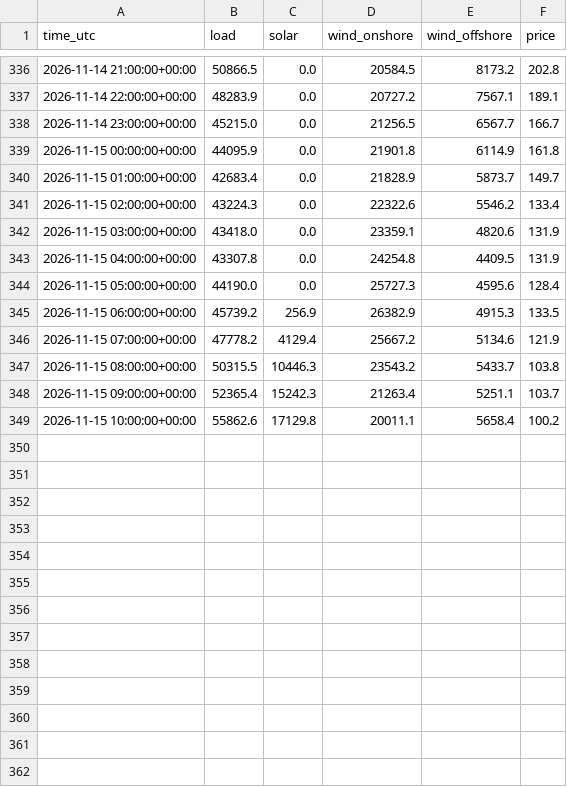
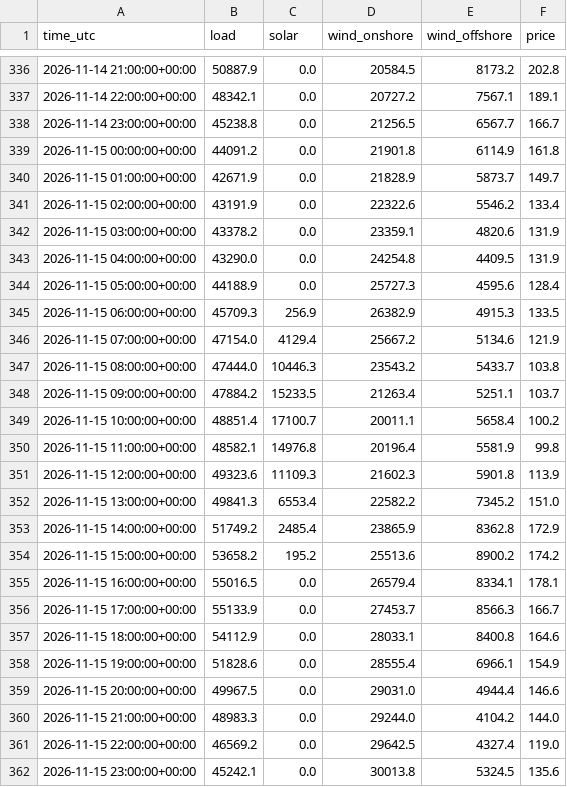
Before and after one commit to kutay-mihliardic/renewables, a CSV file: data/hourly/2026-11.csv, drawn as a sheet; only a part is shown, gaps mark what is left out; the diff covers the shown part only.

```diff
--- a/data/hourly/2026-11.csv
+++ b/data/hourly/2026-11.csv
@@ -336,14 +336,27 @@ time_utc,load,solar,wind_onshore,wind_offshore,price
-2026-11-14 21:00:00+00:00,50866.5,0.0,20584.5,8173.2,202.8
-2026-11-14 22:00:00+00:00,48283.9,0.0,20727.2,7567.1,189.1
-2026-11-14 23:00:00+00:00,45215.0,0.0,21256.5,6567.7,166.7
-2026-11-15 00:00:00+00:00,44095.9,0.0,21901.8,6114.9,161.8
-2026-11-15 01:00:00+00:00,42683.4,0.0,21828.9,5873.7,149.7
-2026-11-15 02:00:00+00:00,43224.3,0.0,22322.6,5546.2,133.4
-2026-11-15 03:00:00+00:00,43418.0,0.0,23359.1,4820.6,131.9
-2026-11-15 04:00:00+00:00,43307.8,0.0,24254.8,4409.5,131.9
-2026-11-15 05:00:00+00:00,44190.0,0.0,25727.3,4595.6,128.4
-2026-11-15 06:00:00+00:00,45739.2,256.9,26382.9,4915.3,133.5
-2026-11-15 07:00:00+00:00,47778.2,4129.4,25667.2,5134.6,121.9
-2026-11-15 08:00:00+00:00,50315.5,10446.3,23543.2,5433.7,103.8
-2026-11-15 09:00:00+00:00,52365.4,15242.3,21263.4,5251.1,103.7
-2026-11-15 10:00:00+00:00,55862.6,17129.8,20011.1,5658.4,100.2
+2026-11-14 21:00:00+00:00,50887.9,0.0,20584.5,8173.2,202.8
+2026-11-14 22:00:00+00:00,48342.1,0.0,20727.2,7567.1,189.1
+2026-11-14 23:00:00+00:00,45238.8,0.0,21256.5,6567.7,166.7
+2026-11-15 00:00:00+00:00,44091.2,0.0,21901.8,6114.9,161.8
+2026-11-15 01:00:00+00:00,42671.9,0.0,21828.9,5873.7,149.7
+2026-11-15 02:00:00+00:00,43191.9,0.0,22322.6,5546.2,133.4
+2026-11-15 03:00:00+00:00,43378.2,0.0,23359.1,4820.6,131.9
+2026-11-15 04:00:00+00:00,43290.0,0.0,24254.8,4409.5,131.9
+2026-11-15 05:00:00+00:00,44188.9,0.0,25727.3,4595.6,128.4
+2026-11-15 06:00:00+00:00,45709.3,256.9,26382.9,4915.3,133.5
+2026-11-15 07:00:00+00:00,47154.0,4129.4,25667.2,5134.6,121.9
+2026-11-15 08:00:00+00:00,47444.0,10446.3,23543.2,5433.7,103.8
+2026-11-15 09:00:00+00:00,47884.2,15233.5,21263.4,5251.1,103.7
+2026-11-15 10:00:00+00:00,48851.4,17100.7,20011.1,5658.4,100.2
+2026-11-15 11:00:00+00:00,48582.1,14976.8,20196.4,5581.9,99.8
+2026-11-15 12:00:00+00:00,49323.6,11109.3,21602.3,5901.8,113.9
+2026-11-15 13:00:00+00:00,49841.3,6553.4,22582.2,7345.2,151.0
+2026-11-15 14:00:00+00:00,51749.2,2485.4,23865.9,8362.8,172.9
+2026-11-15 15:00:00+00:00,53658.2,195.2,25513.6,8900.2,174.2
+2026-11-15 16:00:00+00:00,55016.5,0.0,26579.4,8334.1,178.1
+2026-11-15 17:00:00+00:00,55133.9,0.0,27453.7,8566.3,166.7
+2026-11-15 18:00:00+00:00,54112.9,0.0,28033.1,8400.8,164.6
+2026-11-15 19:00:00+00:00,51828.6,0.0,28555.4,6966.1,154.9
+2026-11-15 20:00:00+00:00,49967.5,0.0,29031.0,4944.4,146.6
+2026-11-15 21:00:00+00:00,48983.3,0.0,29244.0,4104.2,144.0
+2026-11-15 22:00:00+00:00,46569.2,0.0,29642.5,4327.4,119.0
+2026-11-15 23:00:00+00:00,45242.1,0.0,30013.8,5324.5,135.6
```
Also changed, not shown: 12 added rows and 32 edited cells elsewhere in this file, 1 other file.
